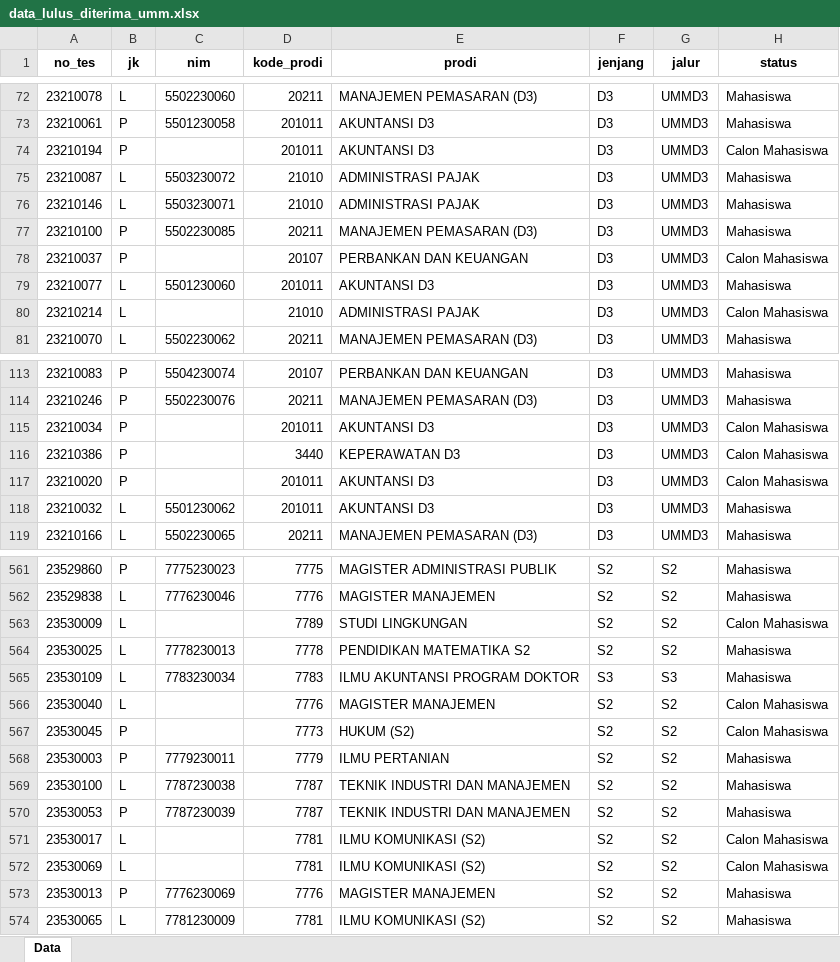
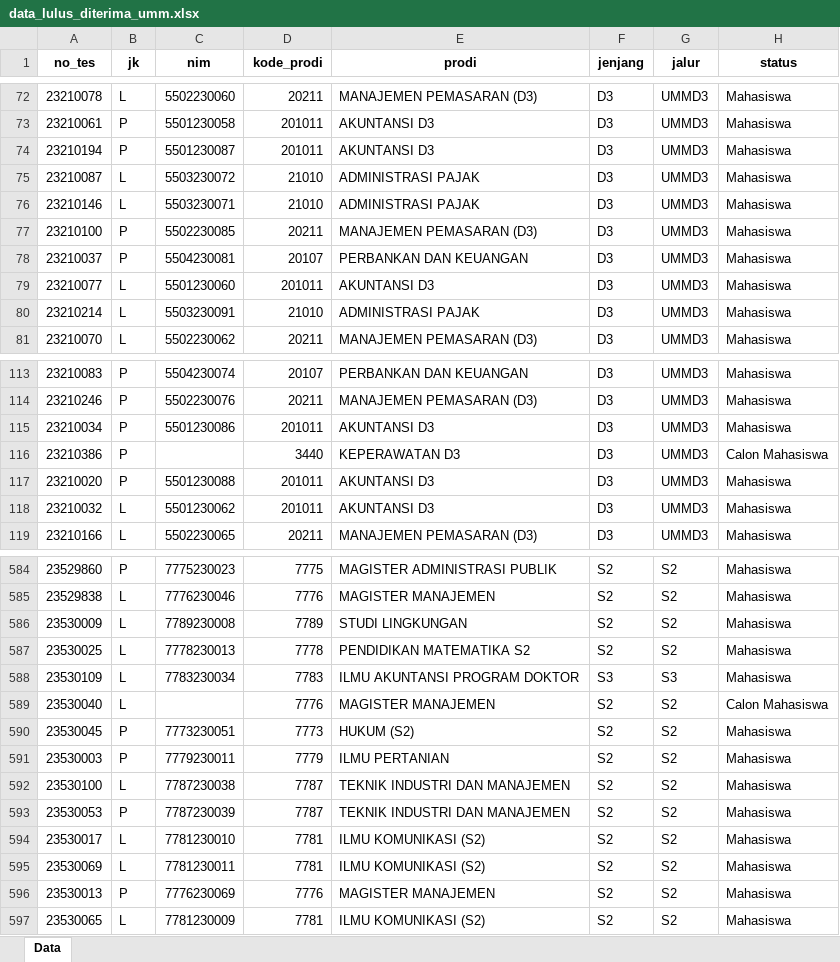
Before and after one commit to tirtareg/23umm, an Excel workbook: docs/data_lulus_diterima_umm.xlsx, sheet Data, drawn as a sheet; only a part is shown, gaps mark what is left out; values as stored, in another font and other column widths than the file's, no borders; addresses are those after the commit; the diff covers the shown part only; the diff names each change by its address in the sheet, - before the commit and + after, or states it on an @@ line.

```diff
--- a/docs/data_lulus_diterima_umm.xlsx (sheet Data)
+++ b/docs/data_lulus_diterima_umm.xlsx (sheet Data)
-C74 (nim): (empty)
+C74 (nim): 5501230087
-H74 (status): Calon Mahasiswa
+H74 (status): Mahasiswa
-C78 (nim): (empty)
+C78 (nim): 5504230081
-H78 (status): Calon Mahasiswa
+H78 (status): Mahasiswa
-C80 (nim): (empty)
+C80 (nim): 5503230091
-H80 (status): Calon Mahasiswa
+H80 (status): Mahasiswa
-C115 (nim): (empty)
+C115 (nim): 5501230086
-H115 (status): Calon Mahasiswa
+H115 (status): Mahasiswa
-C117 (nim): (empty)
+C117 (nim): 5501230088
-H117 (status): Calon Mahasiswa
+H117 (status): Mahasiswa
-C586 (nim): (empty)
+C586 (nim): 7789230008
-H586 (status): Calon Mahasiswa
+H586 (status): Mahasiswa
-C590 (nim): (empty)
+C590 (nim): 7773230051
-H590 (status): Calon Mahasiswa
+H590 (status): Mahasiswa
-C594 (nim): (empty)
+C594 (nim): 7781230010
-H594:H595 (status): Calon Mahasiswa
+H594:H595 (status): Mahasiswa
-C595 (nim): (empty)
+C595 (nim): 7781230011
```
Also changed, not shown: 12 added rows, 11 removed rows, 12 moved rows and 72 edited cells elsewhere in this sheet, formulas that keep their value, data_lulus_diterima_umm.xlsx, 58 other files.
